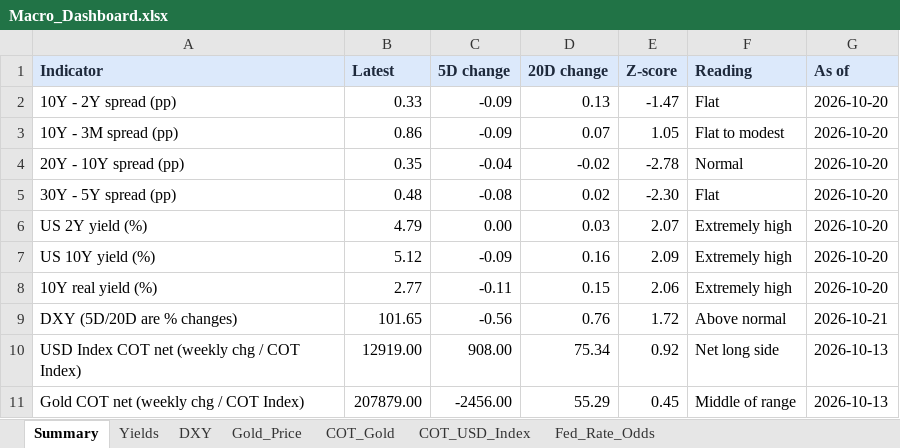
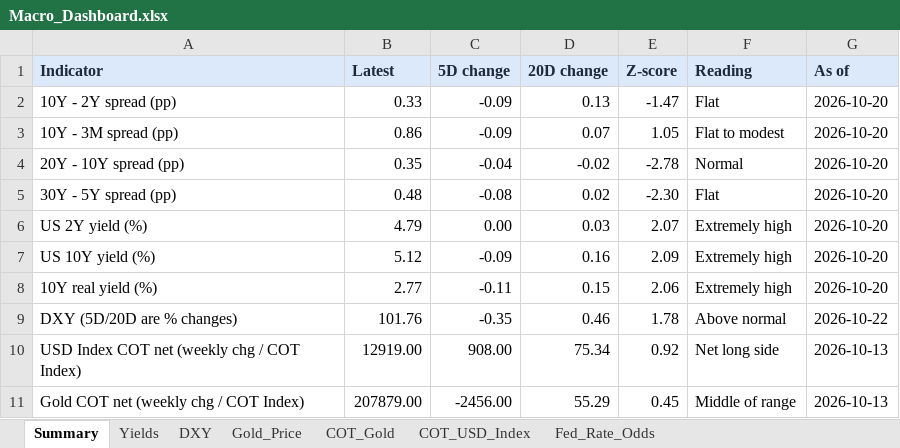
Before and after one commit to velourofficialdev/macro-data, an Excel workbook: docs/Macro_Dashboard.xlsx, sheet Summary, drawn as a sheet; values as stored, in another font and other column widths than the file's, no borders; the diff names each change by its address in the sheet, - before the commit and + after, or states it on an @@ line.

```diff
--- a/docs/Macro_Dashboard.xlsx (sheet Summary)
+++ b/docs/Macro_Dashboard.xlsx (sheet Summary)
-B9 (Latest): 101.65
+B9 (Latest): 101.76
-C9 (5D change): -0.56
+C9 (5D change): -0.35
-D9 (20D change): 0.76
+D9 (20D change): 0.46
-E9 (Z-score): 1.72
+E9 (Z-score): 1.78
-G9 (As of): 2026-10-21
+G9 (As of): 2026-10-22
```
Also changed, not shown: sheet Fed_Rate_Odds, sheet DXY, sheet Gold_Price, 19 other files.
